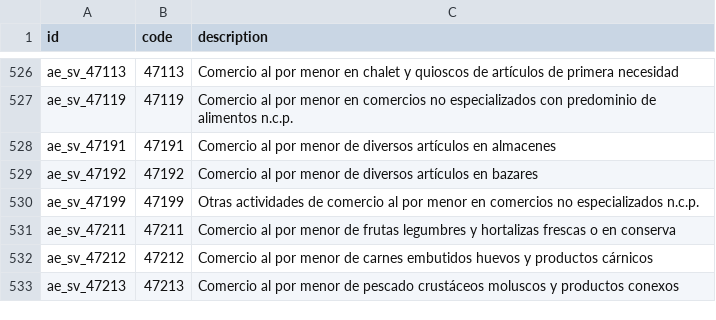
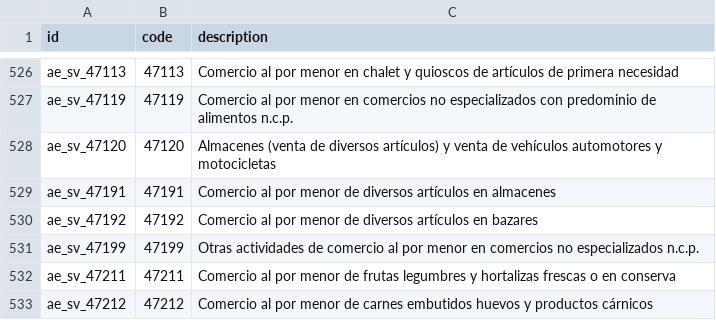
Before and after one commit to spacioprintrotulos-crypto/SistemaSpacioRutolos, a CSV file: scripts/data/l10n_sv.actividad_economica.csv, drawn as a sheet; only a part is shown, gaps mark what is left out; the shorter side is filled out with more unchanged rows.

Commit message:
fix(catalogos): actualizar catalogo de actividades economicas CAT-019 v1.2, buscador y normalizador de actividades DTE

```diff
--- a/scripts/data/l10n_sv.actividad_economica.csv
+++ b/scripts/data/l10n_sv.actividad_economica.csv
@@ -527,2 +527,3 @@ ae_sv_47113,47113,Comercio al por menor en chalet y quioscos de artículos de pr
 ae_sv_47119,47119,Comercio al por menor en comercios no especializados con predominio de alimentos n.c.p.
+ae_sv_47120,47120,Almacenes (venta de diversos artículos) y venta de vehículos automotores y motocicletas
 ae_sv_47191,47191,Comercio al por menor de diversos artículos en almacenes
```
Also changed, not shown: 4 other files.
